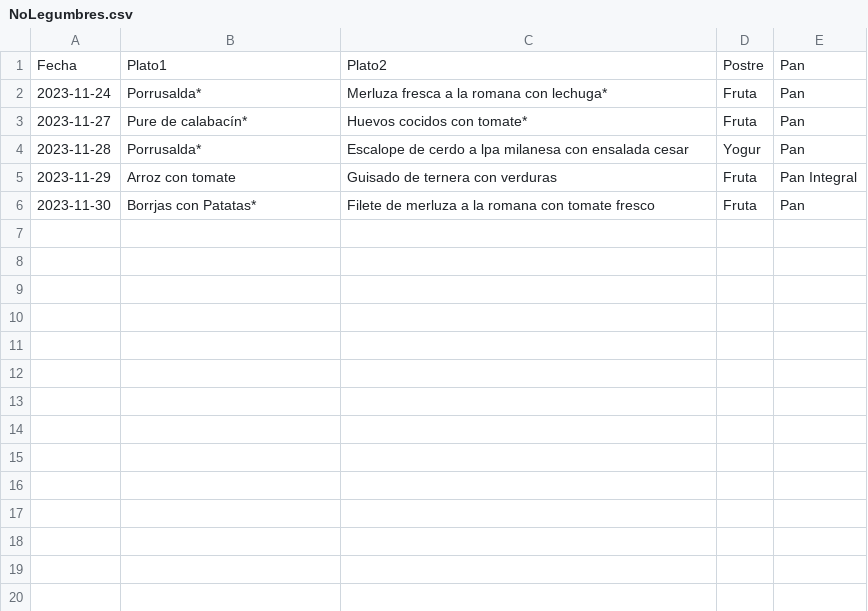
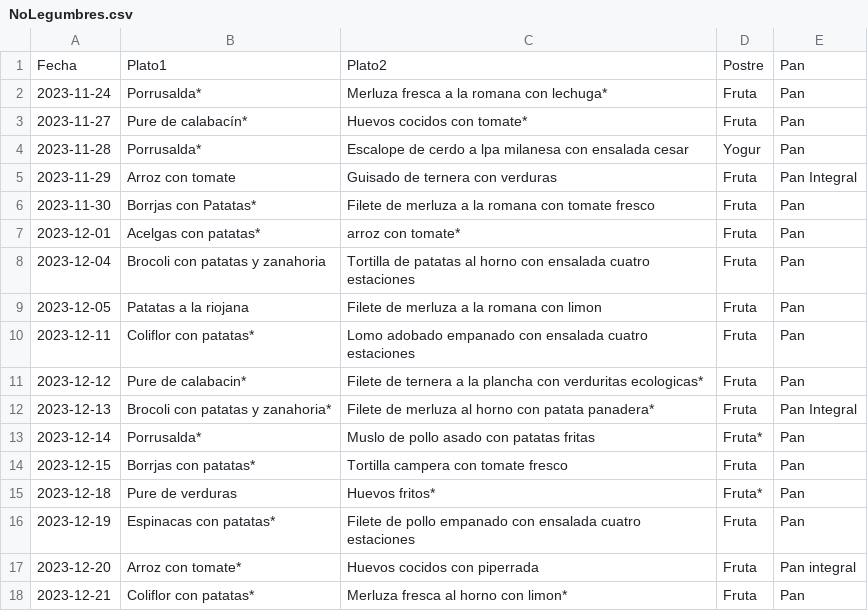
Before and after one commit to SistemaAxel/Comedores, a CSV file: comedores/00001/NoLegumbres.csv, drawn as a sheet.

Commit message:
Update NoLegumbres.csv

```diff
--- a/comedores/00001/NoLegumbres.csv
+++ b/comedores/00001/NoLegumbres.csv
@@ -6 +6,13 @@ Fecha,Plato1,Plato2,Postre,Pan
 2023-11-30,Borrjas con Patatas*,Filete de merluza a la romana con tomate fresco,Fruta,Pan
+2023-12-01,Acelgas con patatas*,arroz con tomate*,Fruta,Pan
+2023-12-04,Brocoli con patatas y zanahoria,Tortilla de patatas al horno con ensalada cuatro estaciones,Fruta,Pan
+2023-12-05,Patatas a la riojana,Filete de merluza a la romana con limon,Fruta,Pan
+2023-12-11,Coliflor con patatas*,Lomo adobado empanado con ensalada cuatro estaciones,Fruta,Pan
+2023-12-12,Pure de calabacin*,Filete de ternera a la plancha con verduritas ecologicas*,Fruta,Pan
+2023-12-13,Brocoli con patatas y zanahoria*,Filete de merluza al horno con patata panadera*,Fruta,Pan Integral
+2023-12-14,Porrusalda*,Muslo de pollo asado con patatas fritas,Fruta*,Pan
+2023-12-15,Borrjas con patatas*,Tortilla campera con tomate fresco,Fruta,Pan
+2023-12-18,Pure de verduras,Huevos fritos*,Fruta*,Pan
+2023-12-19,Espinacas con patatas*,Filete de pollo empanado con ensalada cuatro estaciones,Fruta,Pan
+2023-12-20,Arroz con tomate*,Huevos cocidos con piperrada,Fruta,Pan integral
+2023-12-21,Coliflor con patatas*,Merluza fresca al horno con limon*,Fruta,Pan
```
